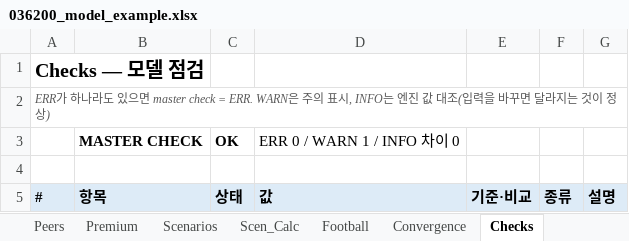
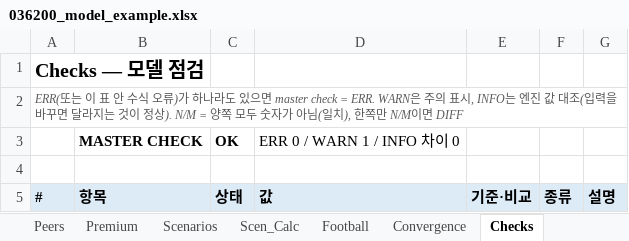
Before and after one commit to Mevius-Skyblue/korea-valuation-insights, an Excel workbook: examples/036200_general/036200_model_example.xlsx, sheet Checks, drawn as a sheet; only a part is shown; values as stored, in another font and other column widths than the file's, no borders; conditional formats not drawn; the diff names each change by its address in the sheet, - before the commit and + after, or states it on an @@ line.

Commit message:
Validation republished with the final re-check holdout (pass 8 / below 4 / not measured 1, as measured); check-cell formulas never show an error on N/M (fixed after the measurement, values unchanged); known issues with status; methodology adds listing checks, share-event window, candidate ranges and reconciliation tolerances; snapshots and examples rebuilt

```diff
--- a/examples/036200_general/036200_model_example.xlsx (sheet Checks)
+++ b/examples/036200_general/036200_model_example.xlsx (sheet Checks)
-A2 (#): ERR가 하나라도 있으면 master check = ERR. WARN은 주의 표시, INFO는 엔진 값 대조(입력을 바꾸면 달라지는 것이 정상)
+A2 (#): ERR(또는 이 표 안 수식 오류)가 하나라도 있으면 master check = ERR. WARN은 주의 표시, INFO는 엔진 값 대조(입력을 바꾸면 달라지는 것이 정상). N/M = 양쪽 모두 숫자가 아님(일치), 한쪽만 N/M이면 DIFF
```
Also changed, not shown: sheet Inputs, sheet Judgements, sheet Cover, examples/035610_sotp_associate/035610_model_example.xlsx, 54 other files.
